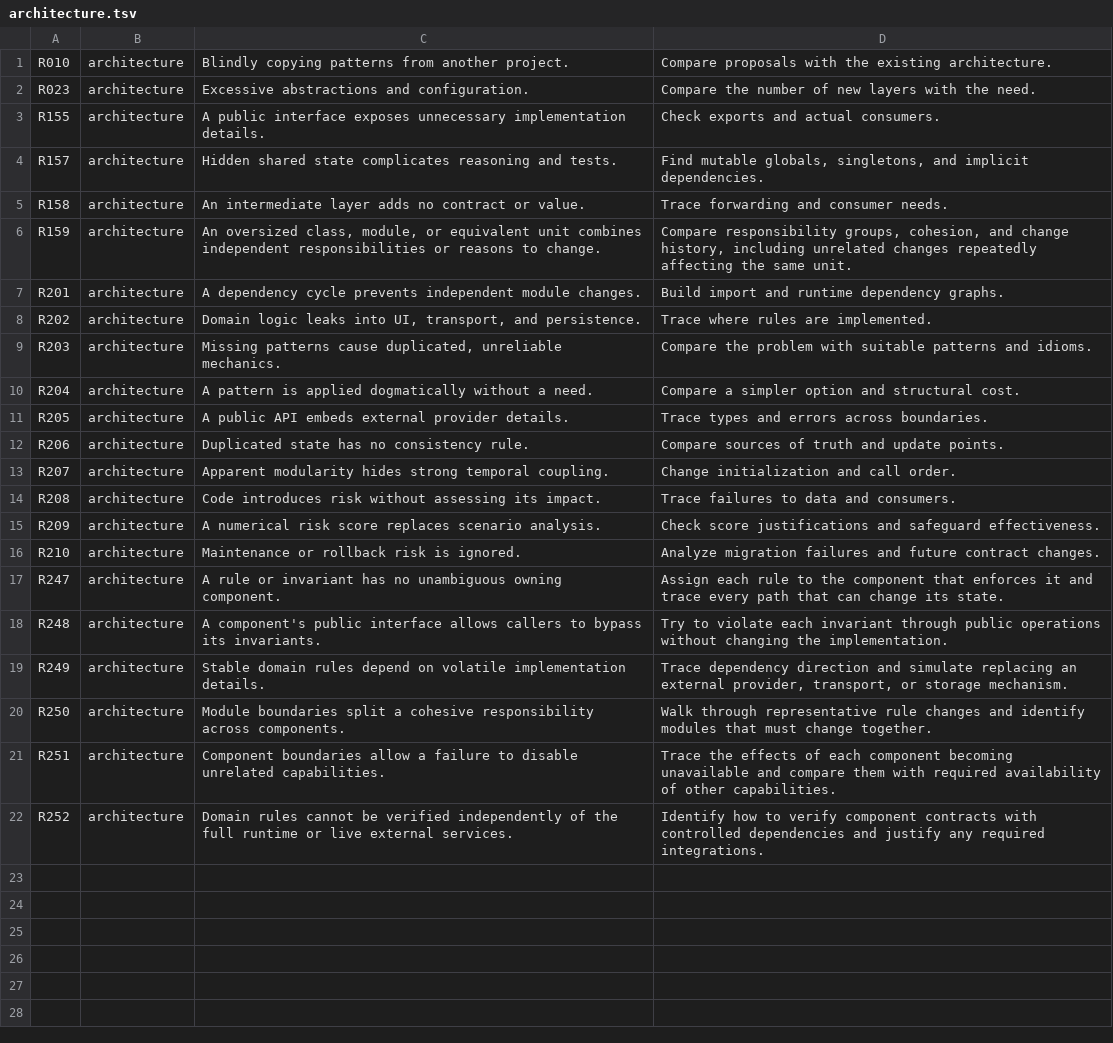
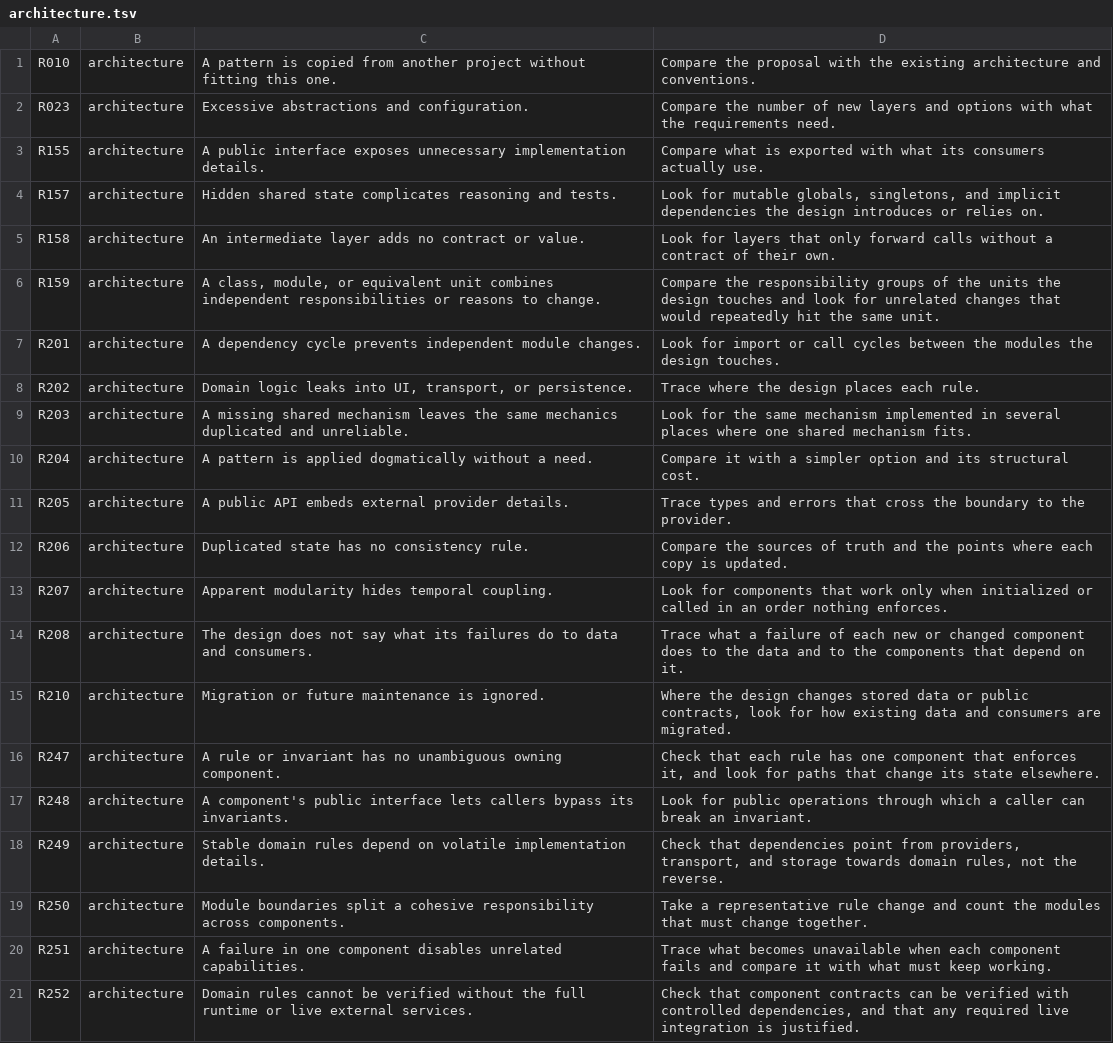
Before and after one commit to lazymaniac/antislop, a TSV file: src/lean/risks/architecture.tsv, drawn as a sheet; removed rows and columns are numbered as before the commit, all else as after; the diff names each change by its address in the sheet, - before the commit and + after, or states it on an @@ line.

```diff
--- a/src/lean/risks/architecture.tsv
+++ b/src/lean/risks/architecture.tsv
-C1: Blindly copying patterns from another project.
+C1: A pattern is copied from another project without fitting this one.
-D1: Compare proposals with the existing architecture.
+D1: Compare the proposal with the existing architecture and conventions.
-D2: …new layers with the need.
+D2: …new layers and options with what the requirements need.
-D3: Check exports and actual consumers.
+D3: Compare what is exported with what its consumers actually use.
-D4: Find mutable globals, singletons, and implicit dependencies.
+D4: Look for mutable globals, singletons, and implicit dependencies the design introduces or relies on.
-D5: Trace forwarding and consumer needs.
+D5: Look for layers that only forward calls without a contract of their own.
-C6: An oversized class, module,…
+C6: A class, module,…
-D6: Compare responsibility groups, cohesion, and change history, including unrelated changes repeatedly affecting the same…
+D6: Compare the responsibility groups of the units the design touches and look for unrelated changes that would repeatedly hit the same…
-D7: Build import and runtime dependency graphs.
+D7: Look for import or call cycles between the modules the design touches.
-C8: …UI, transport, and persistence.
+C8: …UI, transport, or persistence.
-D8: Trace where rules are implemented.
+D8: Trace where the design places each rule.
-C9: Missing patterns cause duplicated, unreliable mechanics.
+C9: A missing shared mechanism leaves the same mechanics duplicated and unreliable.
-D9: Compare the problem with suitable patterns and idioms.
+D9: Look for the same mechanism implemented in several places where one shared mechanism fits.
-D10: Compare a simpler option and structural cost.
+D10: Compare it with a simpler option and its structural cost.
-D11: …and errors across boundaries.
+D11: …and errors that cross the boundary to the provider.
-D12: Compare sources of truth and update points.
+D12: Compare the sources of truth and the points where each copy is updated.
-C13: …modularity hides strong temporal coupling.
+C13: …modularity hides temporal coupling.
-D13: Change initialization and call order.
+D13: Look for components that work only when initialized or called in an order nothing enforces.
-C14: Code introduces risk without assessing its impact.
+C14: The design does not say what its failures do to data and consumers.
-D14: Trace failures to data and consumers.
+D14: Trace what a failure of each new or changed component does to the data and to the components that depend on it.
-row 15: R209 | architecture | A numerical risk score replaces scenario analysis. | Check score justifications and safeguard effectiveness.
-C15: Maintenance or rollback risk is ignored.
+C15: Migration or future maintenance is ignored.
-D15: Analyze migration failures and future contract changes.
+D15: Where the design changes stored data or public contracts, look for how existing data and consumers are migrated.
-D16: Assign each rule to the component that enforces it and trace every path that can change its state.
+D16: Check that each rule has one component that enforces it, and look for paths that change its state elsewhere.
-C17: …public interface allows callers to bypass its…
+C17: …public interface lets callers bypass its…
-D17: Try to violate each invariant through public operations without changing the implementation.
+D17: Look for public operations through which a caller can break an invariant.
-D18: Trace dependency direction and simulate replacing an external provider, transport, or storage mechanism.
+D18: Check that dependencies point from providers, transport, and storage towards domain rules, not the reverse.
-D19: Walk through representative rule changes and identify modules that…
+D19: Take a representative rule change and count the modules that…
-C20: Component boundaries allow a failure to disable unrelated capabilities.
+C20: A failure in one component disables unrelated capabilities.
-D20: Trace the effects of each component becoming unavailable and compare them with required availability of other capabilities.
+D20: Trace what becomes unavailable when each component fails and compare it with what must keep working.
-C21: …be verified independently of the full…
+C21: …be verified without the full…
-D21: Identify how to verify component contracts with controlled dependencies and justify any required integrations.
+D21: Check that component contracts can be verified with controlled dependencies, and that any required live integration is justified.
```
Also changed, not shown: src/lean/risks/context.tsv, src/lean/risks/delivery.tsv, 34 other files.
